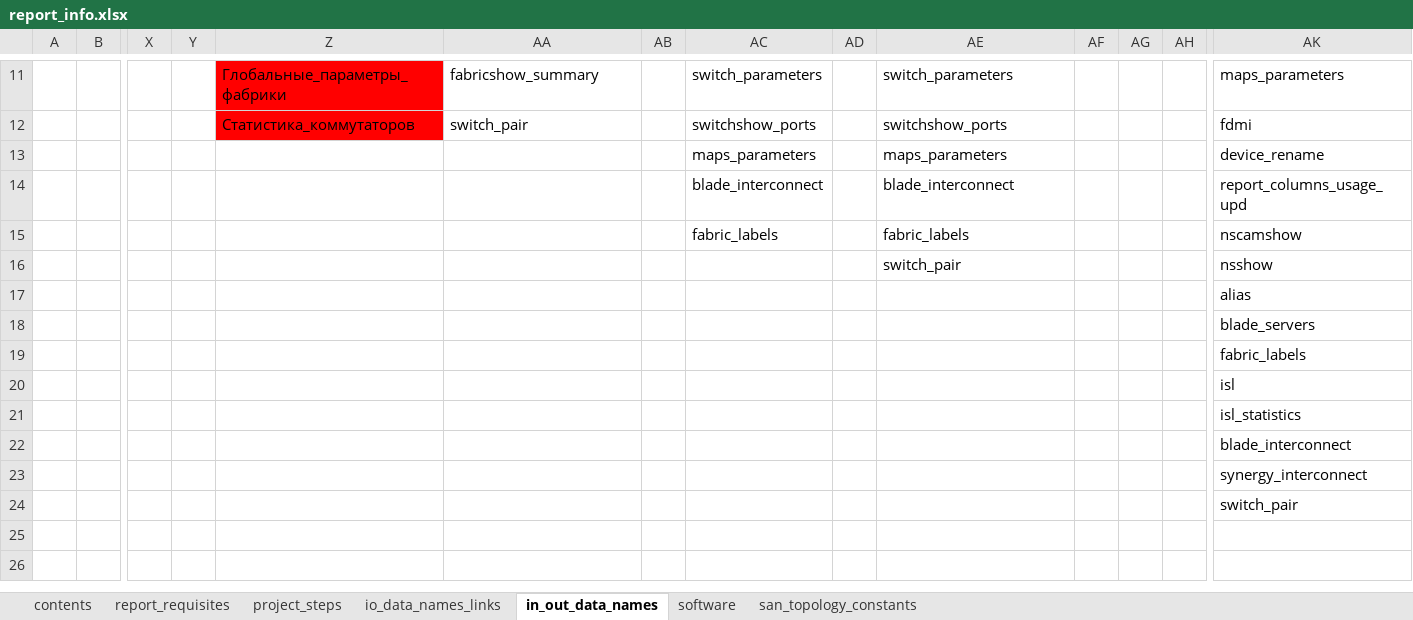
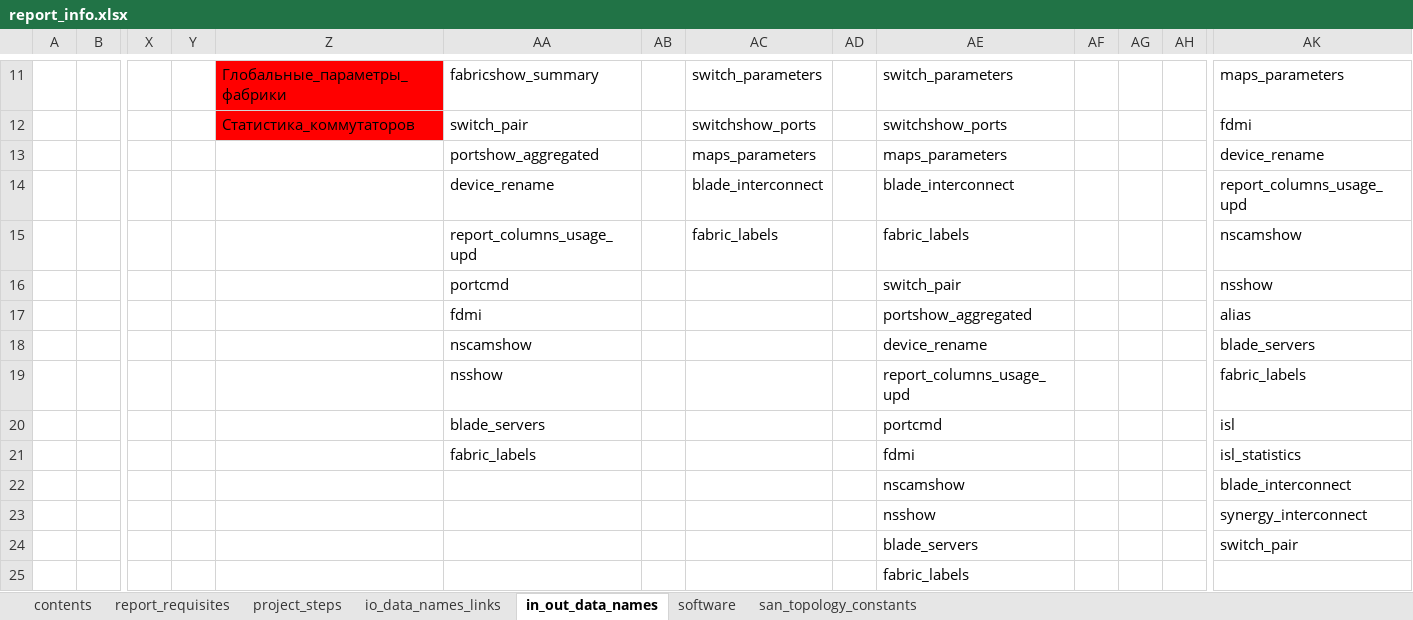
Before and after one commit to KonstantinAlxVlasenko/san_report_automation, an Excel workbook: report_info.xlsx, sheet in_out_data_names, drawn as a sheet; only a part is shown, gaps mark what is left out; values as stored, in another font and other column widths than the file's, no borders; removed rows and columns are numbered as before the commit, all else as after; rows hold the shown columns only; the diff names each change by its address in the sheet, - before the commit and + after, or states it on an @@ line.

```diff
--- a/report_info.xlsx (sheet in_out_data_names)
+++ b/report_info.xlsx (sheet in_out_data_names)
-AA13: (empty)
+AA13: portshow_aggregated
-AA14: (empty)
+AA14: device_rename
-AA15: (empty)
+AA15: report_columns_usage_upd
-AA16: (empty)
+AA16: portcmd
-AA17: (empty)
+AA17: fdmi
-AE17: (empty)
+AE17: portshow_aggregated
-AA18: (empty)
+AA18: nscamshow
-AE18: (empty)
+AE18: device_rename
-AA19: (empty)
+AA19: nsshow
-AE19: (empty)
+AE19: report_columns_usage_upd
-AA20: (empty)
+AA20: blade_servers
-AE20: (empty)
+AE20: portcmd
-row 21:  |  |  |  |  |  |  |  |  |  |  |  |  | isl_statistics
-row 22:  |  |  |  |  |  |  |  |  |  |  |  |  | blade_interconnect
-row 23:  |  |  |  |  |  |  |  |  |  |  |  |  | synergy_interconnect
-row 24:  |  |  |  |  |  |  |  |  |  |  |  |  | switch_pair
+row 21:  |  |  |  |  | fabric_labels |  |  |  | fdmi |  |  |  | isl_statistics
+row 22:  |  |  |  |  |  |  |  |  | nscamshow |  |  |  | blade_interconnect
+row 23:  |  |  |  |  |  |  |  |  | nsshow |  |  |  | synergy_interconnect
+row 24:  |  |  |  |  |  |  |  |  | blade_servers |  |  |  | switch_pair
+row 25:  |  |  |  |  |  |  |  |  | fabric_labels
```
Also changed, not shown: sheet report_requisites, sheet project_steps, dtln_device_location.xlsx, san_automation_info.xlsx, 15 other files.
